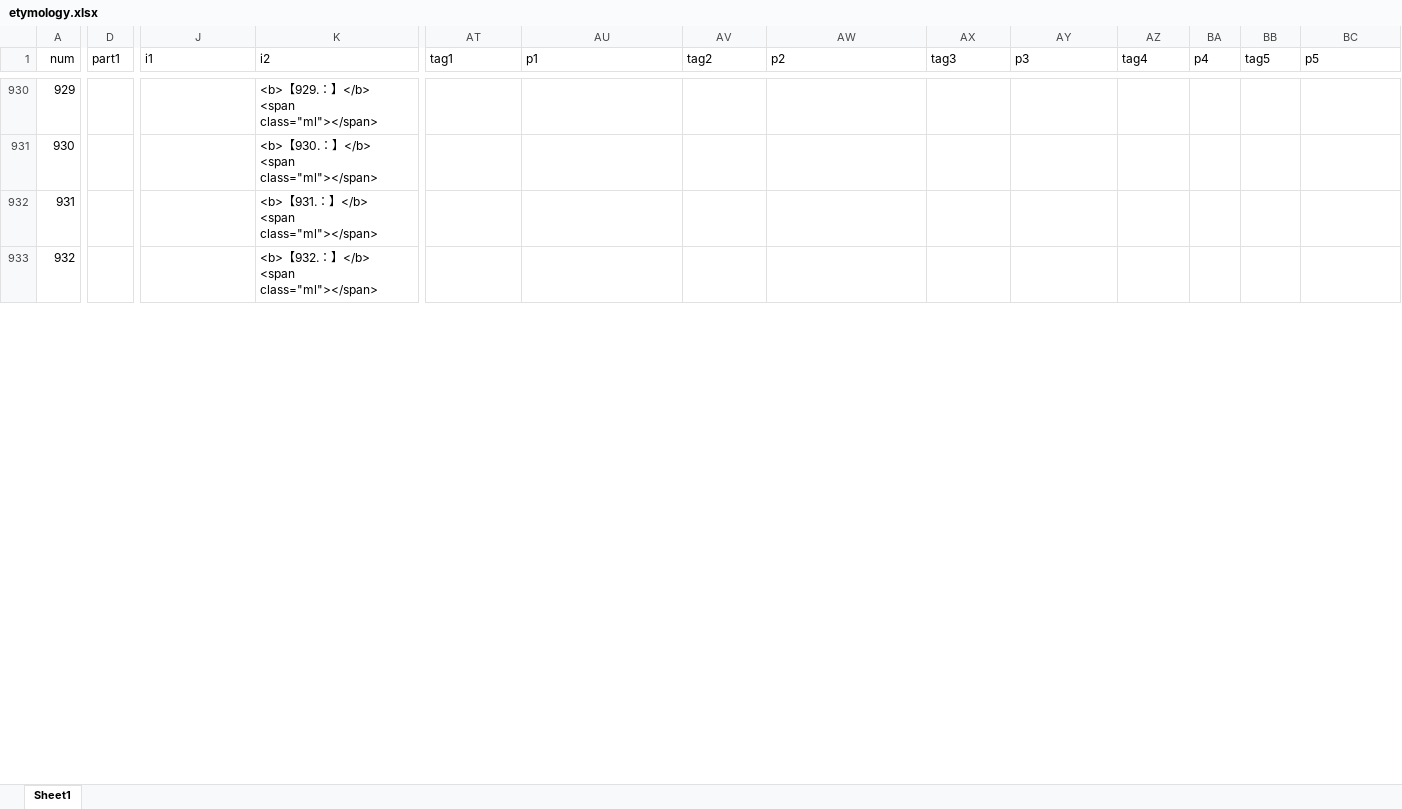
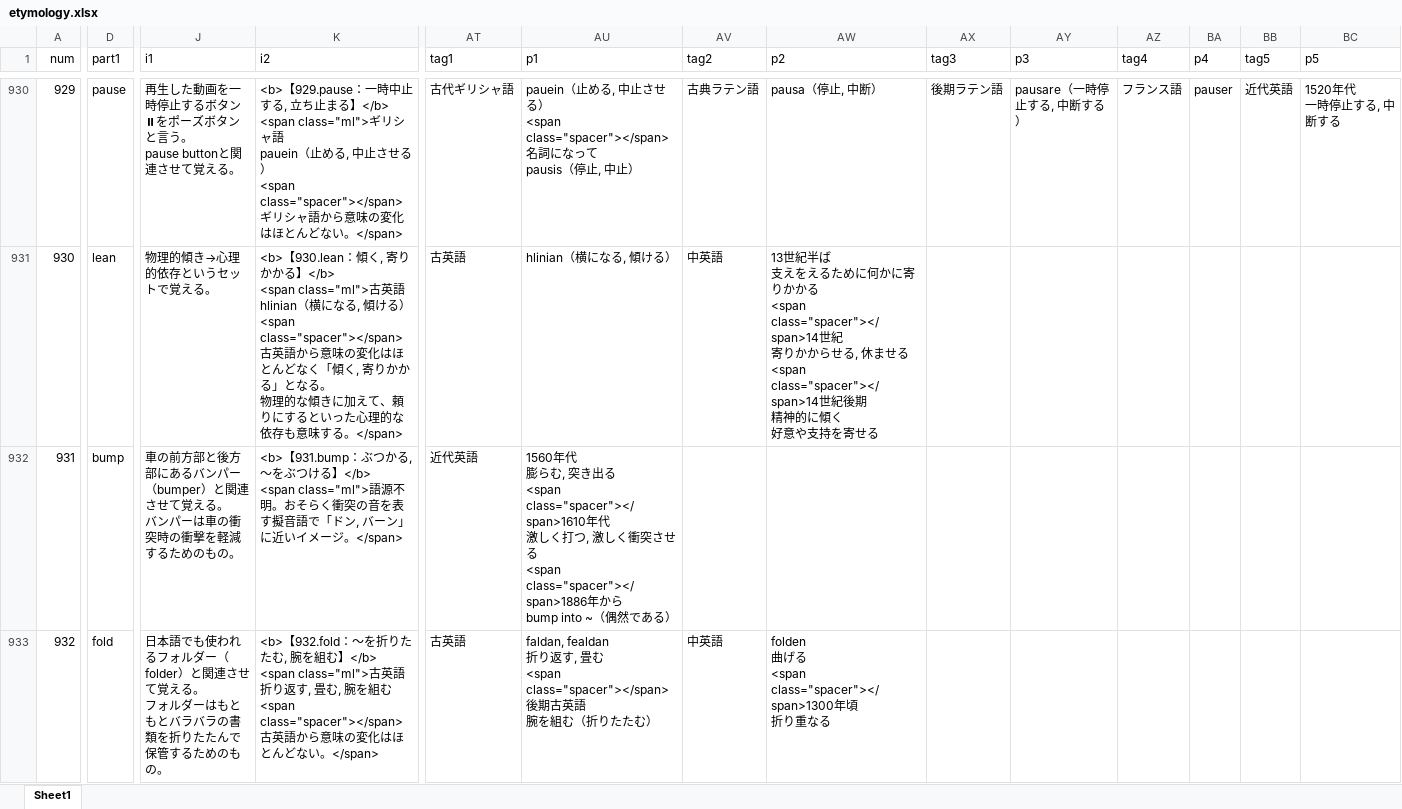
Before and after one commit to mar0ram/etymology-dictionary, an Excel workbook: data/etymology.xlsx, sheet Sheet1, drawn as a sheet; only a part is shown, gaps mark what is left out; values as stored, in another font and other column widths than the file's, no borders; conditional formats not drawn; ↵ is a line break in a cell; the diff covers the shown part only; the diff names each change by its address in the sheet, - before the commit and + after, or states it on an @@ line.

```diff
--- a/data/etymology.xlsx (sheet Sheet1)
+++ b/data/etymology.xlsx (sheet Sheet1)
-D930 (part1): (empty)
+D930 (part1): pause
-J930 (i1): (empty)
+J930 (i1): 再生した動画を一時停止するボタン⏸をポーズボタンと言う。 ↵ pause buttonと関連させて覚える。
-K930 (i2): <b>【929.：】</b> ↵ <span class="ml"></span>
+K930 (i2): <b>【929.pause：一時中止する, 立ち止まる】</b> ↵ <span class="ml">ギリシャ語 ↵ pauein（止める, 中止させる） ↵ <span class="spacer"></span>ギリシャ語から意味の変化はほとんどない。</span>
-AT930 (tag1): (empty)
+AT930 (tag1): 古代ギリシャ語
-AU930 (p1): (empty)
+AU930 (p1): pauein（止める, 中止させる） ↵ <span class="spacer"></span>名詞になって ↵ pausis（停止, 中止）
-AV930 (tag2): (empty)
+AV930 (tag2): 古典ラテン語
-AW930 (p2): (empty)
+AW930 (p2): pausa（停止, 中断）
-AX930 (tag3): (empty)
+AX930 (tag3): 後期ラテン語
-AY930 (p3): (empty)
+AY930 (p3): pausare（一時停止する, 中断する）
-AZ930 (tag4): (empty)
+AZ930 (tag4): フランス語
-BA930 (p4): (empty)
+BA930 (p4): pauser
-BB930 (tag5): (empty)
+BB930 (tag5): 近代英語
-BC930 (p5): (empty)
+BC930 (p5): 1520年代 ↵ 一時停止する, 中断する
-D931 (part1): (empty)
+D931 (part1): lean
-J931 (i1): (empty)
+J931 (i1): 物理的傾き→心理的依存というセットで覚える。
-K931 (i2): <b>【930.：】</b> ↵ <span class="ml"></span>
+K931 (i2): <b>【930.lean：傾く, 寄りかかる】</b> ↵ <span class="ml">古英語 ↵ hlinian（横になる, 傾ける） ↵ <span class="spacer"></span>古英語から意味の変化はほとんどなく「傾く, 寄りかかる」となる。 ↵ 物理的な傾きに加えて、頼りにするといった心理的な依存も意味する。</span>
-AT931 (tag1): (empty)
+AT931 (tag1): 古英語
-AU931 (p1): (empty)
+AU931 (p1): hlinian（横になる, 傾ける）
-AV931 (tag2): (empty)
+AV931 (tag2): 中英語
-AW931 (p2): (empty)
+AW931 (p2): 13世紀半ば ↵ 支えをえるために何かに寄りかかる ↵ <span class="spacer"></span>14世紀 ↵ 寄りかからせる, 休ませる ↵ <span class="spacer"></span>14世紀後期 ↵ 精神的に傾く ↵ 好意や支持を寄せる
-D932 (part1): (empty)
+D932 (part1): bump
-J932 (i1): (empty)
+J932 (i1): 車の前方部と後方部にあるバンパー（bumper）と関連させて覚える。 ↵ バンパーは車の衝突時の衝撃を軽減するためのもの。
-K932 (i2): <b>【931.：】</b> ↵ <span class="ml"></span>
+K932 (i2): <b>【931.bump：ぶつかる, 〜をぶつける】</b> ↵ <span class="ml">語源不明。おそらく衝突の音を表す擬音語で「ドン, バーン」に近いイメージ。</span>
-AT932 (tag1): (empty)
+AT932 (tag1): 近代英語
-AU932 (p1): (empty)
+AU932 (p1): 1560年代 ↵ 膨らむ, 突き出る ↵ <span class="spacer"></span>1610年代 ↵ 激しく打つ, 激しく衝突させる ↵ <span class="spacer"></span>1886年から ↵ bump into ~（偶然である）
-D933 (part1): (empty)
+D933 (part1): fold
-J933 (i1): (empty)
+J933 (i1): 日本語でも使われるフォルダー（folder）と関連させて覚える。 ↵ フォルダーはもともとバラバラの書類を折りたたんで保管するためのもの。
-K933 (i2): <b>【932.：】</b> ↵ <span class="ml"></span>
+K933 (i2): <b>【932.fold：〜を折りたたむ, 腕を組む】</b> ↵ <span class="ml">古英語 ↵ 折り返す, 畳む, 腕を組む ↵ <span class="spacer"></span>古英語から意味の変化はほとんどない。</span>
-AT933 (tag1): (empty)
+AT933 (tag1): 古英語
-AU933 (p1): (empty)
+AU933 (p1): faldan, fealdan ↵ 折り返す, 畳む ↵ <span class="spacer"></span>後期古英語 ↵ 腕を組む（折りたたむ）
-AV933 (tag2): (empty)
+AV933 (tag2): 中英語
-AW933 (p2): (empty)
+AW933 (p2): folden ↵ 曲げる ↵ <span class="spacer"></span>1300年頃 ↵ 折り重なる
```
Also changed, not shown: 925 edited cells elsewhere in this sheet, 2 other files.
